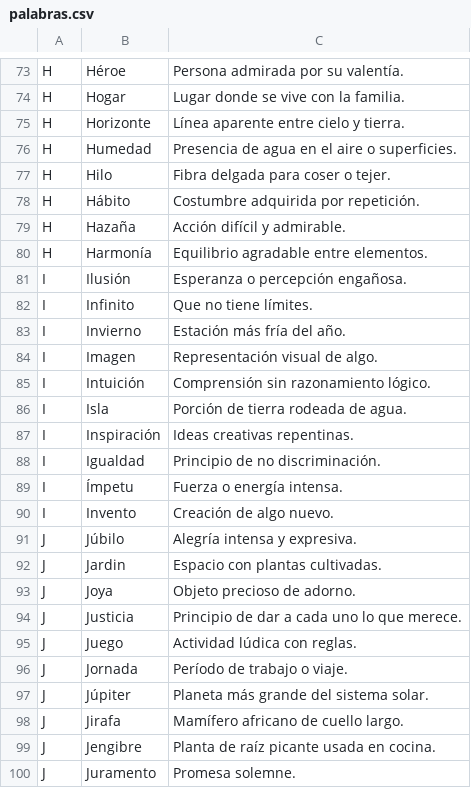
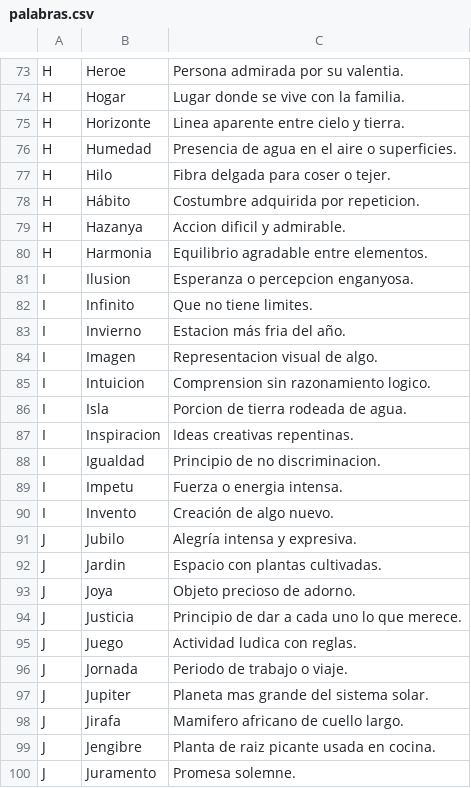
Before and after one commit to ikergamboa/PASAPALABRA, a CSV file: palabras.csv, drawn as a sheet; only a part is shown, gaps mark what is left out; the diff covers the shown part only; the diff names each change by its address in the sheet, - before the commit and + after, or states it on an @@ line.

```diff
--- a/palabras.csv
+++ b/palabras.csv
-B73: Héroe
+B73: Heroe
-C73: Persona admirada por su valentía.
+C73: Persona admirada por su valentia.
-C75: Línea aparente entre cielo y tierra.
+C75: Linea aparente entre cielo y tierra.
-C78: Costumbre adquirida por repetición.
+C78: Costumbre adquirida por repeticion.
-B79: Hazaña
+B79: Hazanya
-C79: Acción difícil y admirable.
+C79: Accion dificil y admirable.
-B80: Harmonía
+B80: Harmonia
-B81: Ilusión
+B81: Ilusion
-C81: Esperanza o percepción engañosa.
+C81: Esperanza o percepcion enganyosa.
-C82: Que no tiene límites.
+C82: Que no tiene limites.
-C83: Estación más fría del año.
+C83: Estacion más fria del año.
-C84: Representación visual de algo.
+C84: Representacion visual de algo.
-B85: Intuición
+B85: Intuicion
-C85: Comprensión sin razonamiento lógico.
+C85: Comprension sin razonamiento logico.
-C86: Porción de tierra rodeada de agua.
+C86: Porcion de tierra rodeada de agua.
-B87: Inspiración
+B87: Inspiracion
-C88: Principio de no discriminación.
+C88: Principio de no discriminacion.
-B89: Ímpetu
+B89: Impetu
-C89: Fuerza o energía intensa.
+C89: Fuerza o energia intensa.
-B91: Júbilo
+B91: Jubilo
-C95: Actividad lúdica con reglas.
+C95: Actividad ludica con reglas.
-C96: Período de trabajo o viaje.
+C96: Periodo de trabajo o viaje.
-B97: Júpiter
+B97: Jupiter
-C97: Planeta más grande del sistema solar.
+C97: Planeta mas grande del sistema solar.
-C98: Mamífero africano de cuello largo.
+C98: Mamifero africano de cuello largo.
-C99: Planta de raíz picante usada en cocina.
+C99: Planta de raiz picante usada en cocina.
```
Also changed, not shown: 143 edited cells elsewhere in this file, 2 other files.
